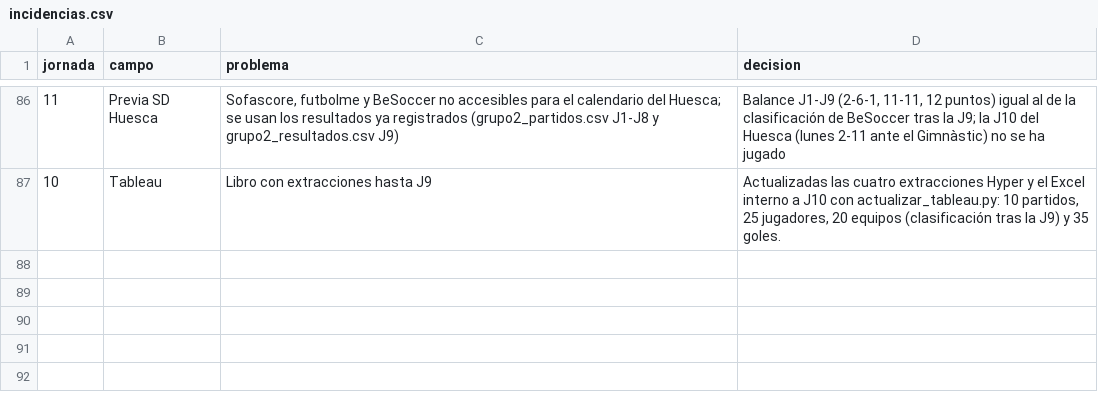
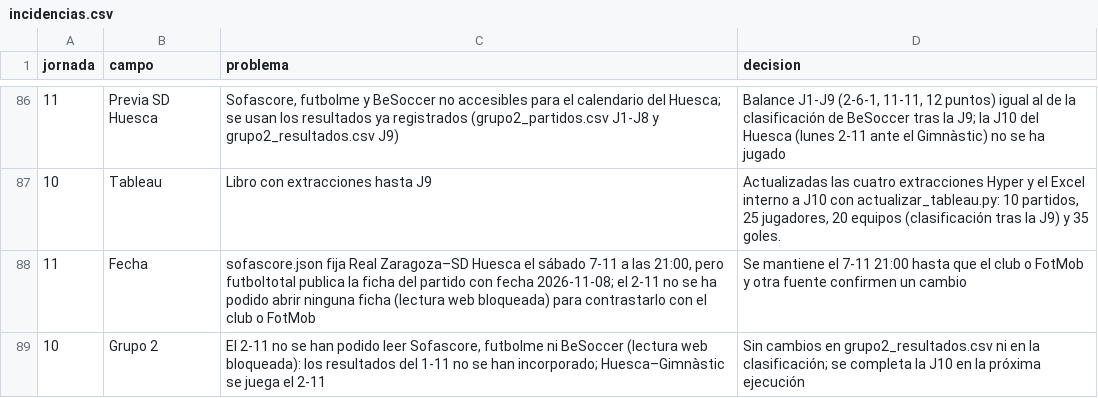
Before and after one commit to lineadepase/lineadepase.github.io, a CSV file: analisis/real-zaragoza/datos/entrada/incidencias.csv, drawn as a sheet; only a part is shown, gaps mark what is left out.

Commit message:
Incidencias del 2-11: fecha de la J11 por confirmar y grupo 2 J10 sin completar

```diff
--- a/analisis/real-zaragoza/datos/entrada/incidencias.csv
+++ b/analisis/real-zaragoza/datos/entrada/incidencias.csv
@@ -87 +87,3 @@ jornada,campo,problema,decision
 10,Tableau,Libro con extracciones hasta J9,"Actualizadas las cuatro extracciones Hyper y el Excel interno a J10 con actualizar_tableau.py: 10 partidos, 25 jugadores, 20 equipos (clasificación tras la J9) y 35 goles."
+11,Fecha,"sofascore.json fija Real Zaragoza–SD Huesca el sábado 7-11 a las 21:00, pero futboltotal publica la ficha del partido con fecha 2026-11-08; el 2-11 no se ha podido abrir ninguna ficha (lectura web bloqueada) para contrastarlo con el club o FotMob","Se mantiene el 7-11 21:00 hasta que el club o FotMob y otra fuente confirmen un cambio"
+10,Grupo 2,"El 2-11 no se han podido leer Sofascore, futbolme ni BeSoccer (lectura web bloqueada): los resultados del 1-11 no se han incorporado; Huesca–Gimnàstic se juega el 2-11","Sin cambios en grupo2_resultados.csv ni en la clasificación; se completa la J10 en la próxima ejecución"
```
